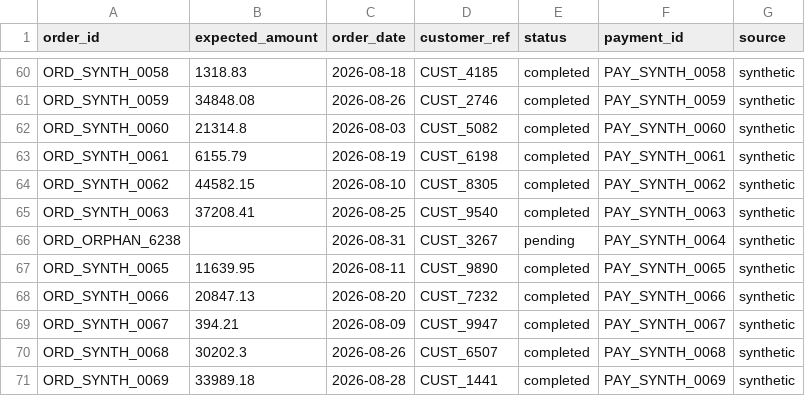
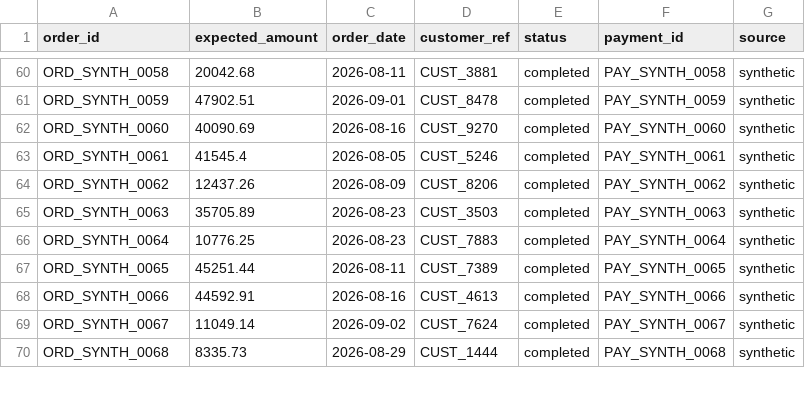
Before and after one commit to SushanthKS06/AuditLoop, a CSV file: data/internal_ledger.csv, drawn as a sheet; only a part is shown, gaps mark what is left out; removed rows and columns are numbered as before the commit, all else as after; the diff covers the shown part only; the diff names each change by its address in the sheet, - before the commit and + after, or states it on an @@ line.

```diff
--- a/data/internal_ledger.csv
+++ b/data/internal_ledger.csv
-B60 (expected_amount): 1318.83
+B60 (expected_amount): 20042.68
-C60 (order_date): 2026-08-18
+C60 (order_date): 2026-08-11
-D60 (customer_ref): CUST_4185
+D60 (customer_ref): CUST_3881
-B61 (expected_amount): 34848.08
+B61 (expected_amount): 47902.51
-C61 (order_date): 2026-08-26
+C61 (order_date): 2026-09-01
-D61 (customer_ref): CUST_2746
+D61 (customer_ref): CUST_8478
-B62 (expected_amount): 21314.8
+B62 (expected_amount): 40090.69
-C62 (order_date): 2026-08-03
+C62 (order_date): 2026-08-16
-D62 (customer_ref): CUST_5082
+D62 (customer_ref): CUST_9270
-B63 (expected_amount): 6155.79
+B63 (expected_amount): 41545.4
-C63 (order_date): 2026-08-19
+C63 (order_date): 2026-08-05
-D63 (customer_ref): CUST_6198
+D63 (customer_ref): CUST_5246
-B64 (expected_amount): 44582.15
+B64 (expected_amount): 12437.26
-C64 (order_date): 2026-08-10
+C64 (order_date): 2026-08-09
-D64 (customer_ref): CUST_8305
+D64 (customer_ref): CUST_8206
-B65 (expected_amount): 37208.41
+B65 (expected_amount): 35705.89
-C65 (order_date): 2026-08-25
+C65 (order_date): 2026-08-23
-D65 (customer_ref): CUST_9540
+D65 (customer_ref): CUST_3503
-row 66: ORD_ORPHAN_6238 |  | 2026-08-31 | CUST_3267 | pending | PAY_SYNTH_0064 | synthetic
+row 66: ORD_SYNTH_0064 | 10776.25 | 2026-08-23 | CUST_7883 | completed | PAY_SYNTH_0064 | synthetic
-B67 (expected_amount): 11639.95
+B67 (expected_amount): 45251.44
-D67 (customer_ref): CUST_9890
+D67 (customer_ref): CUST_7389
-B68 (expected_amount): 20847.13
+B68 (expected_amount): 44592.91
-C68 (order_date): 2026-08-20
+C68 (order_date): 2026-08-16
-D68 (customer_ref): CUST_7232
+D68 (customer_ref): CUST_4613
-B69 (expected_amount): 394.21
+B69 (expected_amount): 11049.14
-C69 (order_date): 2026-08-09
+C69 (order_date): 2026-09-02
-D69 (customer_ref): CUST_9947
+D69 (customer_ref): CUST_7624
-B70 (expected_amount): 30202.3
+B70 (expected_amount): 8335.73
-C70 (order_date): 2026-08-26
+C70 (order_date): 2026-08-29
-D70 (customer_ref): CUST_6507
+D70 (customer_ref): CUST_1444
-row 71: ORD_SYNTH_0069 | 33989.18 | 2026-08-28 | CUST_1441 | completed | PAY_SYNTH_0069 | synthetic
```
Also changed, not shown: 4 added rows, 3 removed rows and 86 edited cells elsewhere in this file, data/bank_statement.csv, data/settlements_live.csv, 18 other files.
